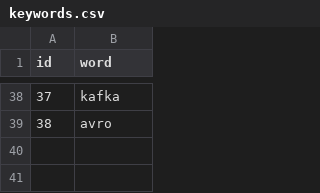
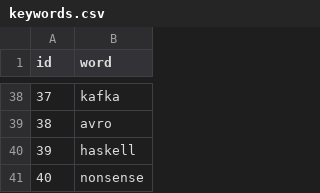
Before and after one commit to coqe/bluesource, a CSV file: src/main/resources/config/liquibase/keywords.csv, drawn as a sheet; only a part is shown, gaps mark what is left out; the diff names each change by its address in the sheet, - before the commit and + after, or states it on an @@ line.

```diff
--- a/src/main/resources/config/liquibase/keywords.csv
+++ b/src/main/resources/config/liquibase/keywords.csv
+row 40: 39 | haskell
+row 41: 40 | nonsense
```
Also changed, not shown: src/main/resources/config/liquibase/projects.csv, 4 other files.
